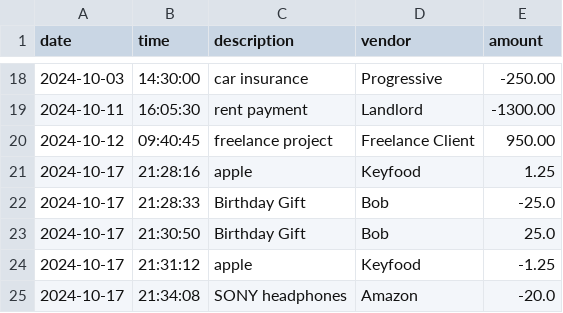
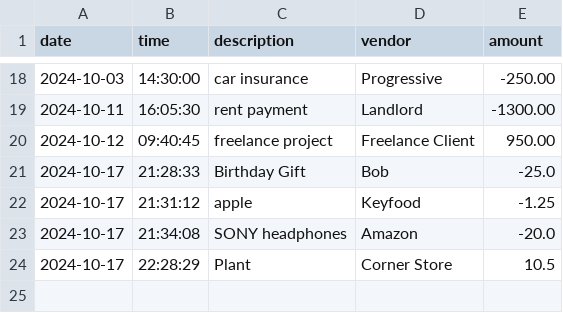
Before and after one commit to YearUp-sharianakram/AccountingLedgerApp, a CSV file: transactions.csv, drawn as a sheet; only a part is shown, gaps mark what is left out.

```diff
--- a/transactions.csv
+++ b/transactions.csv
@@ -20,6 +20,5 @@ date|time|description|vendor|amount
 2024-10-12|09:40:45|freelance project|Freelance Client|950.00
-2024-10-17|21:28:16|apple|Keyfood|1.25
 2024-10-17|21:28:33|Birthday Gift|Bob|-25.0
-2024-10-17|21:30:50|Birthday Gift|Bob|25.0
 2024-10-17|21:31:12|apple|Keyfood|-1.25
 2024-10-17|21:34:08|SONY headphones|Amazon|-20.0
+2024-10-17|22:28:29|Plant|Corner Store|10.5
```
Also changed, not shown: 4 other files.
